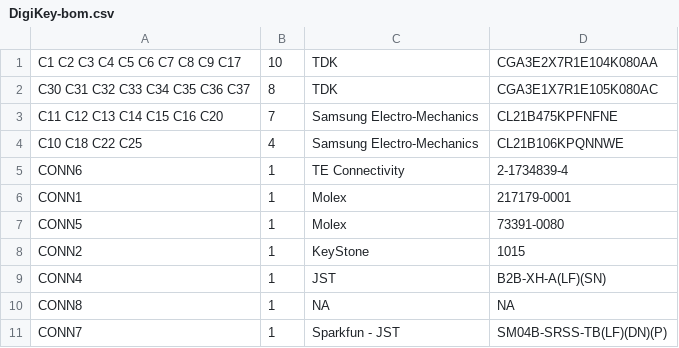
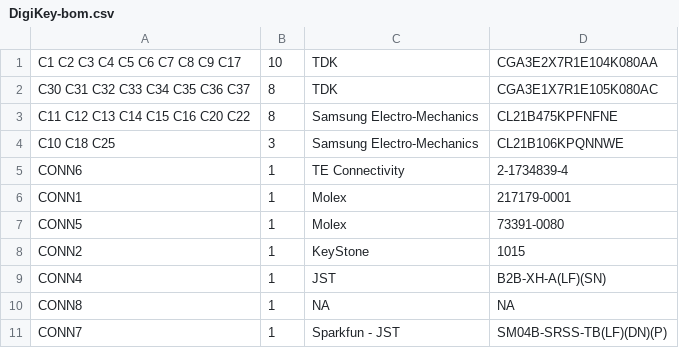
Before and after one commit to Strooom/LoRa-V3-PCB, a CSV file: outputs/bom/DigiKey-bom.csv, drawn as a sheet; only a part is shown.

```diff
--- a/outputs/bom/DigiKey-bom.csv
+++ b/outputs/bom/DigiKey-bom.csv
@@ -2,4 +2,4 @@ C1 C2 C3 C4 C5 C6 C7 C8 C9 C17,10,TDK,CGA3E2X7R1E104K080AA
 C30 C31 C32 C33 C34 C35 C36 C37,8,TDK,CGA3E1X7R1E105K080AC
-C11 C12 C13 C14 C15 C16 C20,7,Samsung Electro-Mechanics,CL21B475KPFNFNE
-C10 C18 C22 C25,4,Samsung Electro-Mechanics,CL21B106KPQNNWE
+C11 C12 C13 C14 C15 C16 C20 C22,8,Samsung Electro-Mechanics,CL21B475KPFNFNE
+C10 C18 C25,3,Samsung Electro-Mechanics,CL21B106KPQNNWE
 CONN6,1,TE Connectivity,2-1734839-4
```
Also changed, not shown: outputs/bom/generic-bom.csv, 16 other files.
